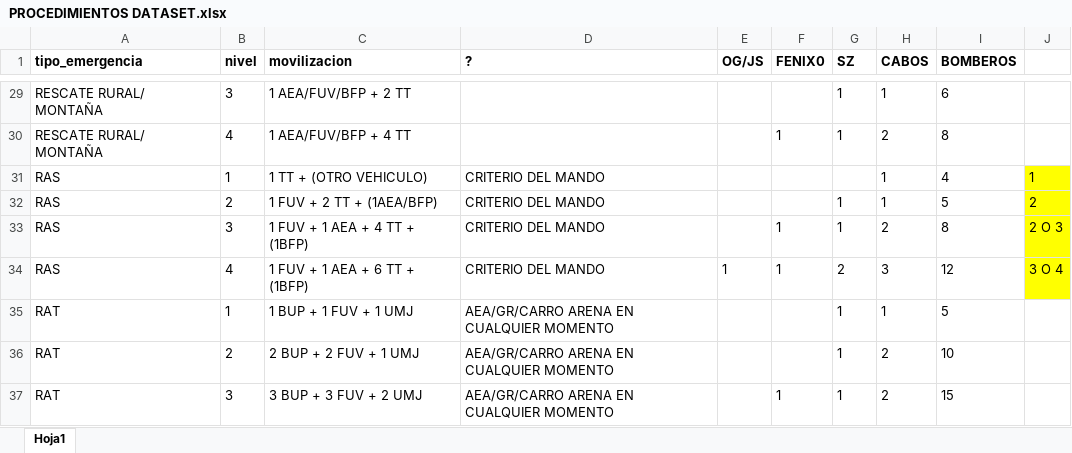
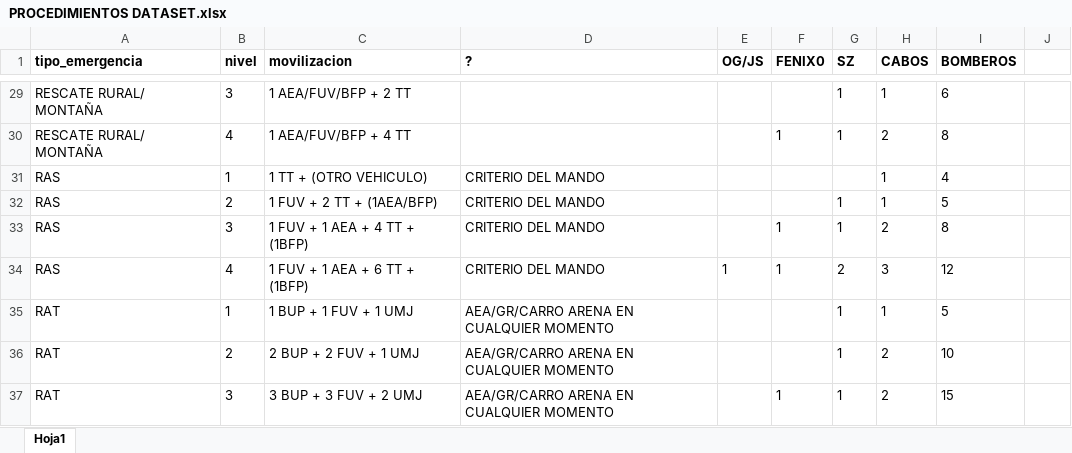
Before and after one commit to sertemo/MecanOdei, an Excel workbook: docs/PROCEDIMIENTOS DATASET.xlsx, sheet Hoja1, drawn as a sheet; only a part is shown, gaps mark what is left out; values as stored, in another font and other column widths than the file's, no borders; the diff names each change by its address in the sheet, - before the commit and + after, or states it on an @@ line.

```diff
--- a/docs/PROCEDIMIENTOS DATASET.xlsx (sheet Hoja1)
+++ b/docs/PROCEDIMIENTOS DATASET.xlsx (sheet Hoja1)
-J31: 1
+J31: (empty)
-J31:J34 fill: #FFFF00
+J31:J34 fill: none
-J32: 2
+J32: (empty)
-J33: 2 O 3
+J33: (empty)
-J34: 3 O 4
+J34: (empty)
```
Also changed, not shown: 6 other files.
